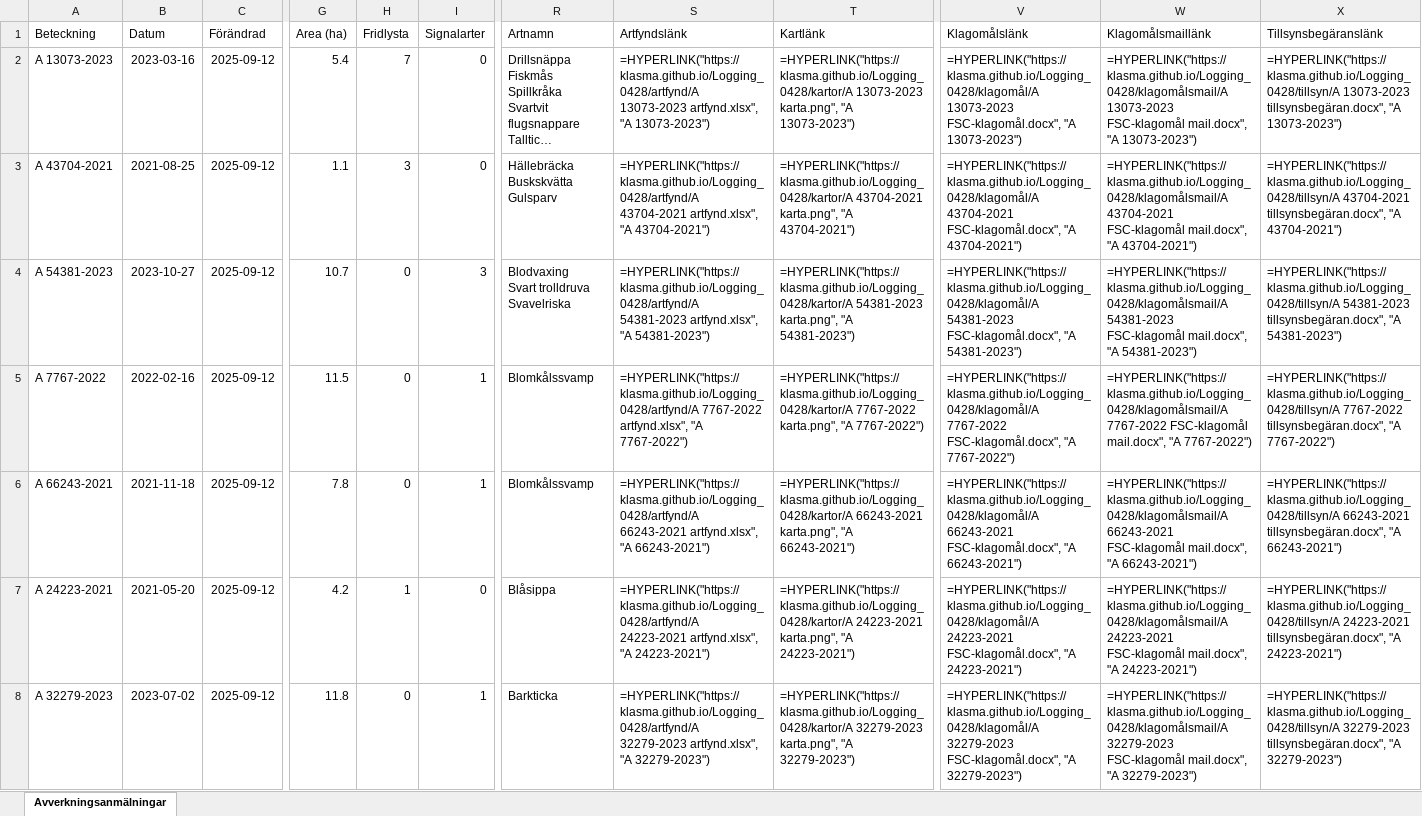
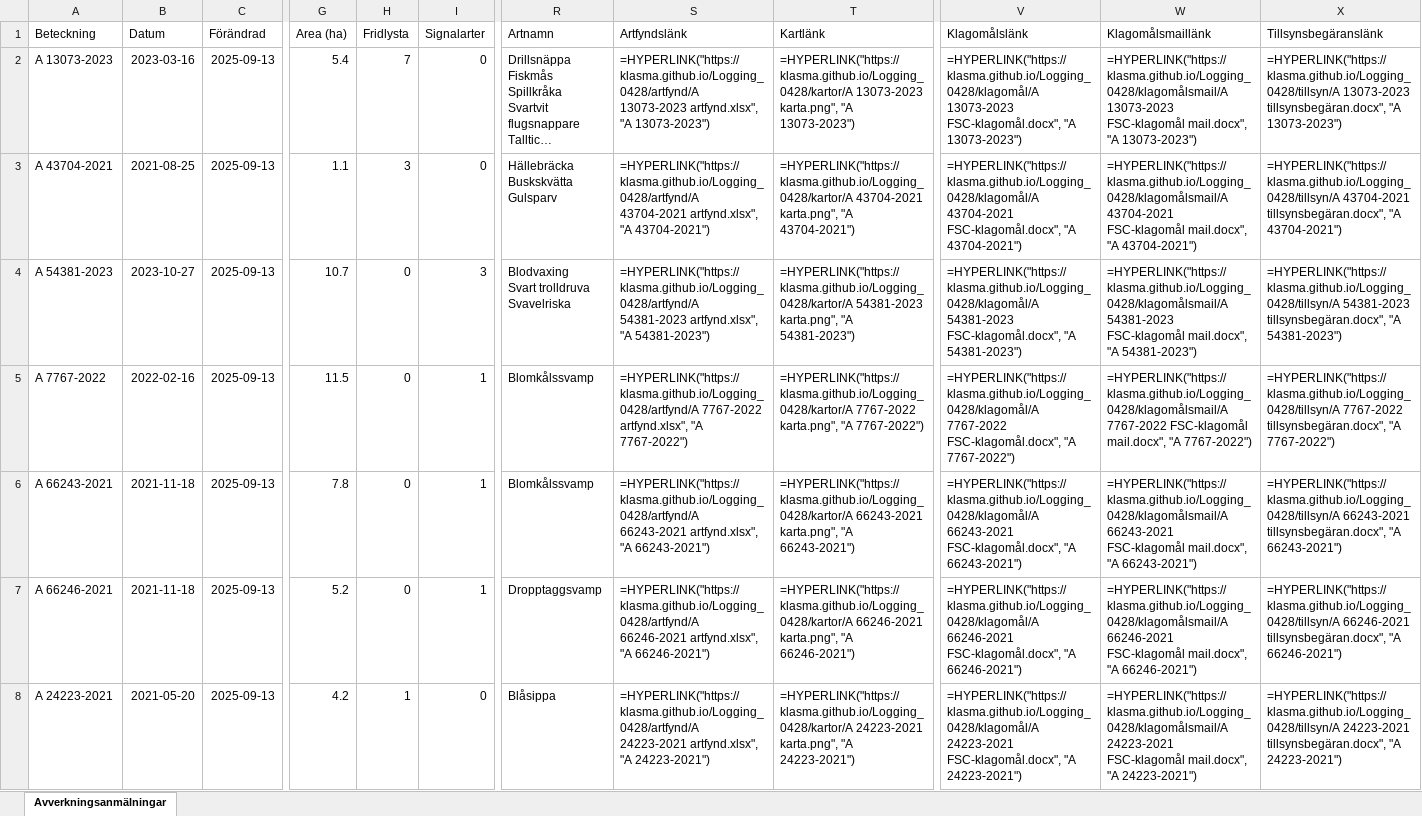
Before and after one commit to klasma/Logging_0428, an Excel workbook: Översikt VINGÅKER.xlsx, sheet Avverkningsanmälningar, drawn as a sheet; only a part is shown, gaps mark what is left out; long unchanged cells end in …; values as stored, in another font and other column widths than the file's, no borders; formulas without a stored value are shown as written; the diff covers the shown part only; the diff names each change by its address in the sheet, - before the commit and + after, or states it on an @@ line.

```diff
--- a/Översikt VINGÅKER.xlsx (sheet Avverkningsanmälningar)
+++ b/Översikt VINGÅKER.xlsx (sheet Avverkningsanmälningar)
-C2:C8 (Förändrad): 2025-09-12
+C2:C8 (Förändrad): 2025-09-13
-A7 (Beteckning): A 24223-2021
+A7 (Beteckning): A 66246-2021
-B7 (Datum): 2021-05-20
+B7 (Datum): 2021-11-18
-G7 (Area (ha)): 4.2
+G7 (Area (ha)): 5.2
-H7 (Fridlysta): 1
+H7 (Fridlysta): 0
-I7 (Signalarter): 0
+I7 (Signalarter): 1
-R7 (Artnamn): Blåsippa
+R7 (Artnamn): Dropptaggsvamp
-S7 (Artfyndslänk): =HYPERLINK("https://klasma.github.io/Logging_0428/artfynd/A 24223-2021 artfynd.xlsx", "A 24223-2021")
+S7 (Artfyndslänk): =HYPERLINK("https://klasma.github.io/Logging_0428/artfynd/A 66246-2021 artfynd.xlsx", "A 66246-2021")
-T7 (Kartlänk): =HYPERLINK("https://klasma.github.io/Logging_0428/kartor/A 24223-2021 karta.png", "A 24223-2021")
+T7 (Kartlänk): =HYPERLINK("https://klasma.github.io/Logging_0428/kartor/A 66246-2021 karta.png", "A 66246-2021")
-V7 (Klagomålslänk): =HYPERLINK("https://klasma.github.io/Logging_0428/klagomål/A 24223-2021 FSC-klagomål.docx", "A 24223-2021")
+V7 (Klagomålslänk): =HYPERLINK("https://klasma.github.io/Logging_0428/klagomål/A 66246-2021 FSC-klagomål.docx", "A 66246-2021")
-W7 (Klagomålsmaillänk): =HYPERLINK("https://klasma.github.io/Logging_0428/klagomålsmail/A 24223-2021 FSC-klagomål mail.docx", "A 24223-2021")
+W7 (Klagomålsmaillänk): =HYPERLINK("https://klasma.github.io/Logging_0428/klagomålsmail/A 66246-2021 FSC-klagomål mail.docx", "A 66246-2021")
-X7 (Tillsynsbegäranslänk): =HYPERLINK("https://klasma.github.io/Logging_0428/tillsyn/A 24223-2021 tillsynsbegäran.docx", "A 24223-2021")
+X7 (Tillsynsbegäranslänk): =HYPERLINK("https://klasma.github.io/Logging_0428/tillsyn/A 66246-2021 tillsynsbegäran.docx", "A 66246-2021")
-A8 (Beteckning): A 32279-2023
+A8 (Beteckning): A 24223-2021
-B8 (Datum): 2023-07-02
+B8 (Datum): 2021-05-20
-G8 (Area (ha)): 11.8
+G8 (Area (ha)): 4.2
-H8 (Fridlysta): 0
+H8 (Fridlysta): 1
-I8 (Signalarter): 1
+I8 (Signalarter): 0
-R8 (Artnamn): Barkticka
+R8 (Artnamn): Blåsippa
-S8 (Artfyndslänk): =HYPERLINK("https://klasma.github.io/Logging_0428/artfynd/A 32279-2023 artfynd.xlsx", "A 32279-2023")
+S8 (Artfyndslänk): =HYPERLINK("https://klasma.github.io/Logging_0428/artfynd/A 24223-2021 artfynd.xlsx", "A 24223-2021")
-T8 (Kartlänk): =HYPERLINK("https://klasma.github.io/Logging_0428/kartor/A 32279-2023 karta.png", "A 32279-2023")
+T8 (Kartlänk): =HYPERLINK("https://klasma.github.io/Logging_0428/kartor/A 24223-2021 karta.png", "A 24223-2021")
-V8 (Klagomålslänk): =HYPERLINK("https://klasma.github.io/Logging_0428/klagomål/A 32279-2023 FSC-klagomål.docx", "A 32279-2023")
+V8 (Klagomålslänk): =HYPERLINK("https://klasma.github.io/Logging_0428/klagomål/A 24223-2021 FSC-klagomål.docx", "A 24223-2021")
-W8 (Klagomålsmaillänk): =HYPERLINK("https://klasma.github.io/Logging_0428/klagomålsmail/A 32279-2023 FSC-klagomål mail.docx", "A 32279-2023")
+W8 (Klagomålsmaillänk): =HYPERLINK("https://klasma.github.io/Logging_0428/klagomålsmail/A 24223-2021 FSC-klagomål mail.docx", "A 24223-2021")
-X8 (Tillsynsbegäranslänk): =HYPERLINK("https://klasma.github.io/Logging_0428/tillsyn/A 32279-2023 tillsynsbegäran.docx", "A 32279-2023")
+X8 (Tillsynsbegäranslänk): =HYPERLINK("https://klasma.github.io/Logging_0428/tillsyn/A 24223-2021 tillsynsbegäran.docx", "A 24223-2021")
```
Also changed, not shown: 1020 edited cells elsewhere in this sheet, artfynd/A 13073-2023 artfynd.xlsx, artfynd/A 24223-2021 artfynd.xlsx, 47 other files.
